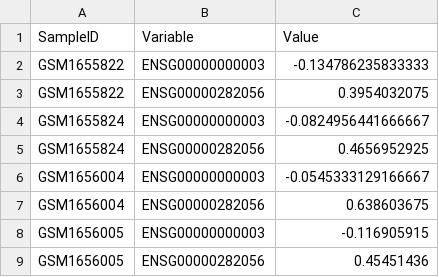
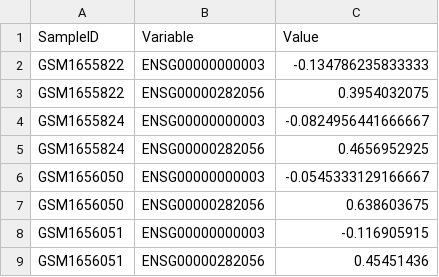
Before and after one commit to srp33/WishBuilder, a TSV file: BiomarkerBenchmark_GSE67784/test_data.tsv, drawn as a sheet.

Commit message:
adjust test_metadata

```diff
--- a/BiomarkerBenchmark_GSE67784/test_data.tsv
+++ b/BiomarkerBenchmark_GSE67784/test_data.tsv
@@ -5,5 +5,5 @@ GSM1655824	ENSG00000000003	-0.0824956441666667
 GSM1655824	ENSG00000282056	0.4656952925
-GSM1656004	ENSG00000000003	-0.0545333129166667
-GSM1656004	ENSG00000282056	0.638603675
-GSM1656005	ENSG00000000003	-0.116905915
-GSM1656005	ENSG00000282056	0.45451436
+GSM1656050	ENSG00000000003	-0.0545333129166667
+GSM1656050	ENSG00000282056	0.638603675
+GSM1656051	ENSG00000000003	-0.116905915
+GSM1656051	ENSG00000282056	0.45451436
```
